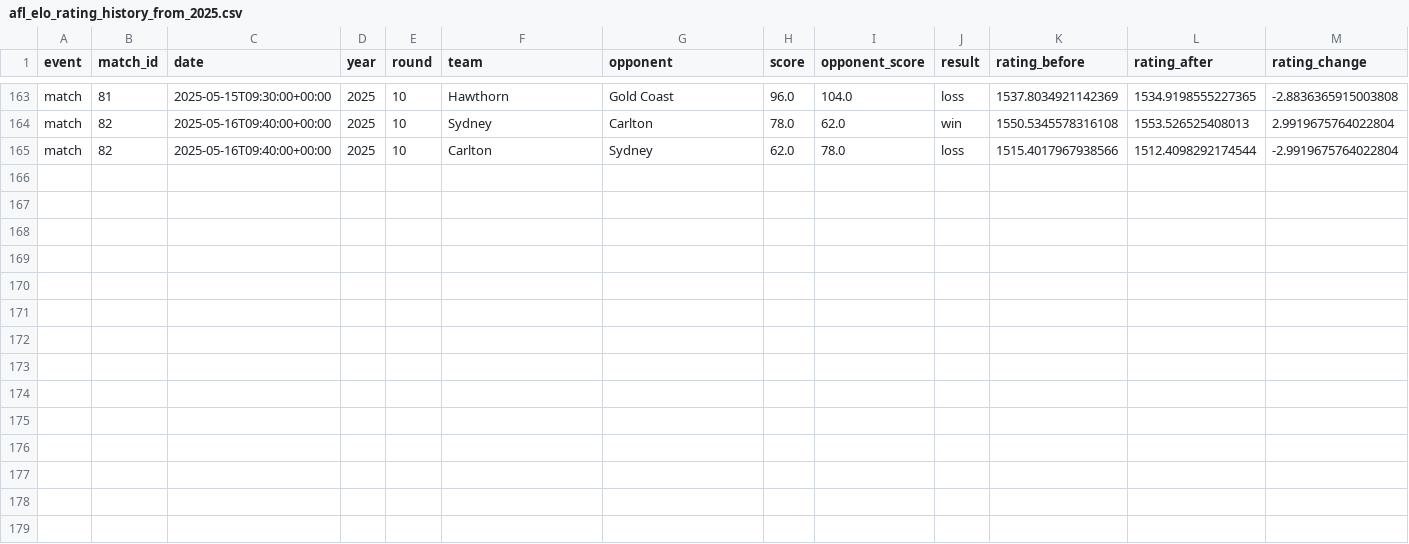
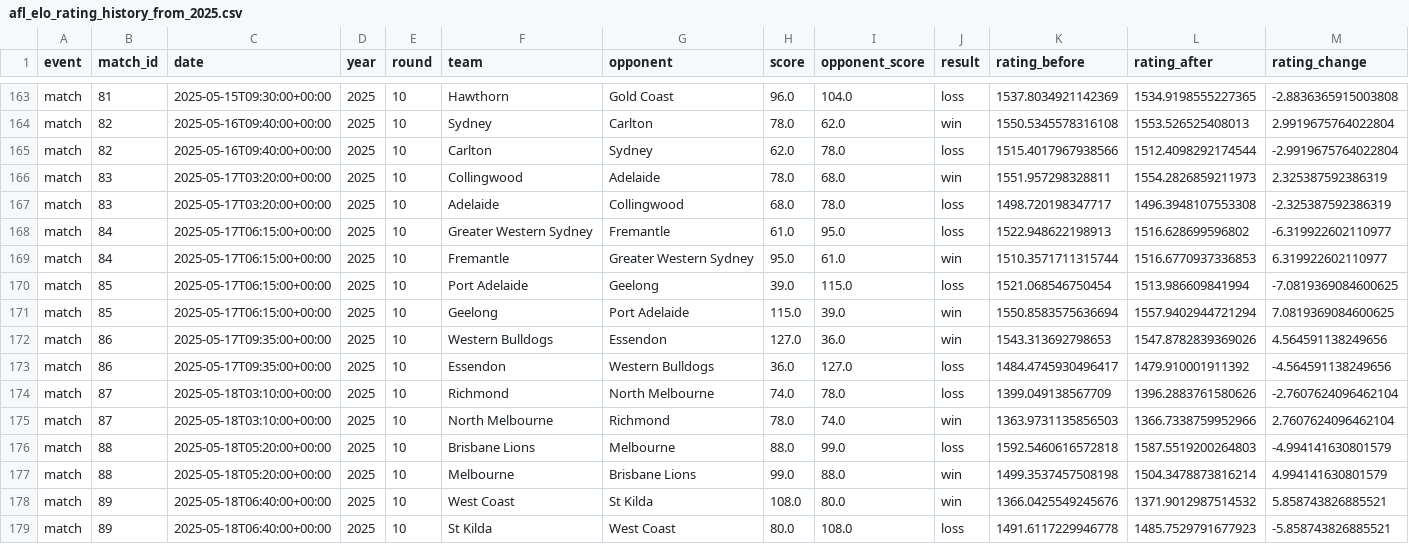
Before and after one commit to jasonacollins/afl-predictions, a CSV file: scripts/afl_elo_rating_history_from_2025.csv, drawn as a sheet; only a part is shown, gaps mark what is left out.

```diff
--- a/scripts/afl_elo_rating_history_from_2025.csv
+++ b/scripts/afl_elo_rating_history_from_2025.csv
@@ -165 +165,15 @@ match,82,2025-05-16T09:40:00+00:00,2025,10,Sydney,Carlton,78.0,62.0,win,1550.534
 match,82,2025-05-16T09:40:00+00:00,2025,10,Carlton,Sydney,62.0,78.0,loss,1515.4017967938566,1512.4098292174544,-2.9919675764022804
+match,83,2025-05-17T03:20:00+00:00,2025,10,Collingwood,Adelaide,78.0,68.0,win,1551.957298328811,1554.2826859211973,2.325387592386319
+match,83,2025-05-17T03:20:00+00:00,2025,10,Adelaide,Collingwood,68.0,78.0,loss,1498.720198347717,1496.3948107553308,-2.325387592386319
+match,84,2025-05-17T06:15:00+00:00,2025,10,Greater Western Sydney,Fremantle,61.0,95.0,loss,1522.948622198913,1516.628699596802,-6.319922602110977
+match,84,2025-05-17T06:15:00+00:00,2025,10,Fremantle,Greater Western Sydney,95.0,61.0,win,1510.3571711315744,1516.6770937336853,6.319922602110977
+match,85,2025-05-17T06:15:00+00:00,2025,10,Port Adelaide,Geelong,39.0,115.0,loss,1521.068546750454,1513.986609841994,-7.0819369084600625
+match,85,2025-05-17T06:15:00+00:00,2025,10,Geelong,Port Adelaide,115.0,39.0,win,1550.8583575636694,1557.9402944721294,7.0819369084600625
+match,86,2025-05-17T09:35:00+00:00,2025,10,Western Bulldogs,Essendon,127.0,36.0,win,1543.313692798653,1547.8782839369026,4.564591138249656
+match,86,2025-05-17T09:35:00+00:00,2025,10,Essendon,Western Bulldogs,36.0,127.0,loss,1484.4745930496417,1479.910001911392,-4.564591138249656
+match,87,2025-05-18T03:10:00+00:00,2025,10,Richmond,North Melbourne,74.0,78.0,loss,1399.049138567709,1396.2883761580626,-2.7607624096462104
+match,87,2025-05-18T03:10:00+00:00,2025,10,North Melbourne,Richmond,78.0,74.0,win,1363.9731135856503,1366.7338759952966,2.7607624096462104
+match,88,2025-05-18T05:20:00+00:00,2025,10,Brisbane Lions,Melbourne,88.0,99.0,loss,1592.5460616572818,1587.5519200264803,-4.994141630801579
+match,88,2025-05-18T05:20:00+00:00,2025,10,Melbourne,Brisbane Lions,99.0,88.0,win,1499.3537457508198,1504.3478873816214,4.994141630801579
+match,89,2025-05-18T06:40:00+00:00,2025,10,West Coast,St Kilda,108.0,80.0,win,1366.0425549245676,1371.9012987514532,5.858743826885521
+match,89,2025-05-18T06:40:00+00:00,2025,10,St Kilda,West Coast,80.0,108.0,loss,1491.6117229946778,1485.7529791677923,-5.858743826885521
```
Also changed, not shown: scripts/afl_elo_predictions_from_2025.csv, 8 other files.
